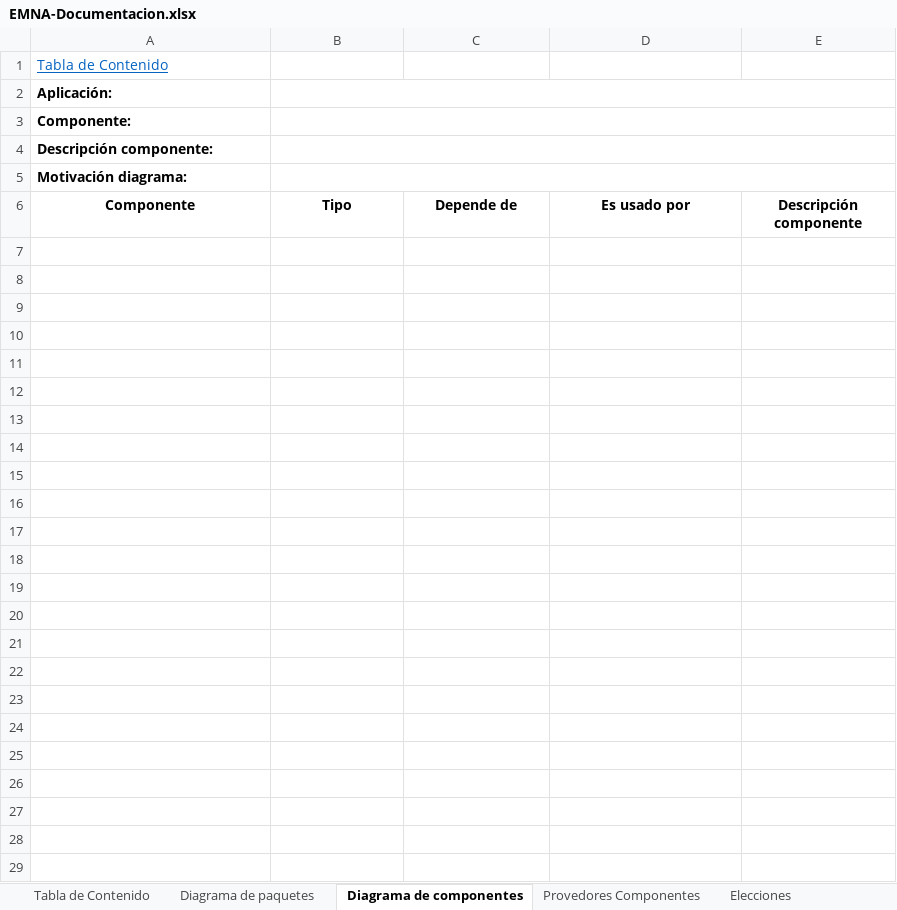
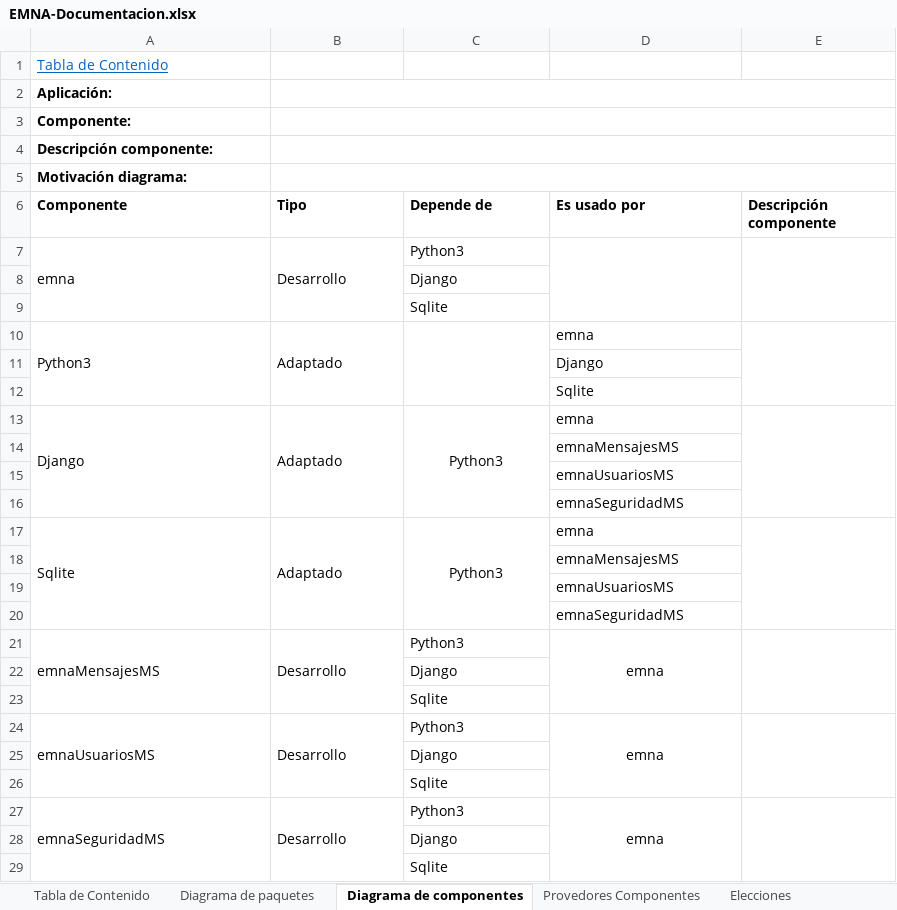
Before and after one commit to shesho22/IS2, an Excel workbook: ExtraClase/EMNA-Documentacion.xlsx, sheet Diagrama de componentes, drawn as a sheet; values as stored, in another font and other column widths than the file's, no borders; the diff names each change by its address in the sheet, - before the commit and + after, or states it on an @@ line.

```diff
--- a/ExtraClase/EMNA-Documentacion.xlsx (sheet Diagrama de componentes)
+++ b/ExtraClase/EMNA-Documentacion.xlsx (sheet Diagrama de componentes)
-A6:E6 alignment: center
+A6:E6 alignment: left
+row 7: emna | Desarrollo | Python3
+row 8:  |  | Django
+row 9:  |  | Sqlite
+row 10: Python3 | Adaptado |  | emna
+row 11:  |  |  | Django
+row 12:  |  |  | Sqlite
+row 13: Django | Adaptado | Python3 | emna
+row 14:  |  |  | emnaMensajesMS
+row 15:  |  |  | emnaUsuariosMS
+row 16:  |  |  | emnaSeguridadMS
+row 17: Sqlite | Adaptado | Python3 | emna
+row 18:  |  |  | emnaMensajesMS
+row 19:  |  |  | emnaUsuariosMS
+row 20:  |  |  | emnaSeguridadMS
+row 21: emnaMensajesMS | Desarrollo | Python3 | emna
+row 22:  |  | Django
+row 23:  |  | Sqlite
+row 24: emnaUsuariosMS | Desarrollo | Python3 | emna
+row 25:  |  | Django
+row 26:  |  | Sqlite
+row 27: emnaSeguridadMS | Desarrollo | Python3 | emna
+row 28:  |  | Django
+row 29:  |  | Sqlite
```
Also changed, not shown: sheet Diagrama de paquetes, charts or pictures, 4 other files.
